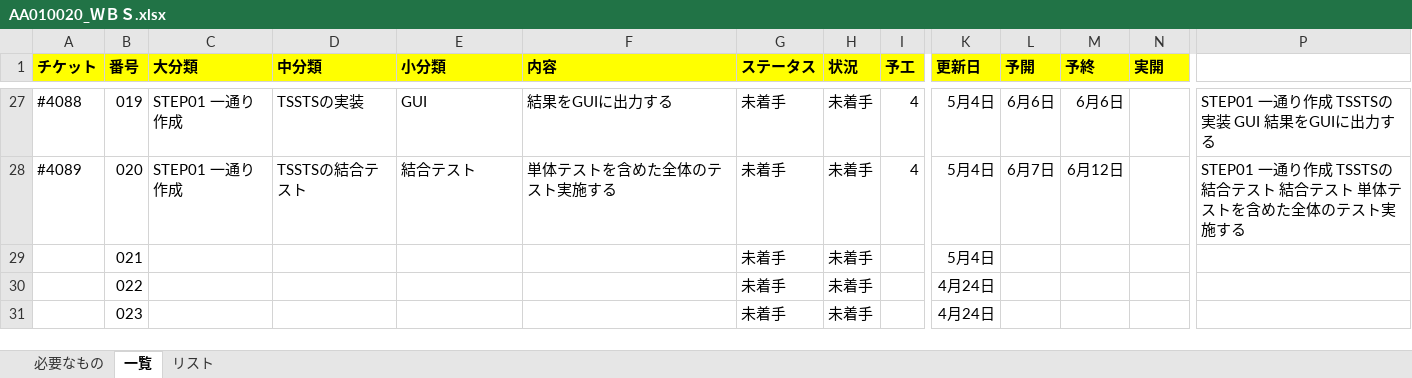
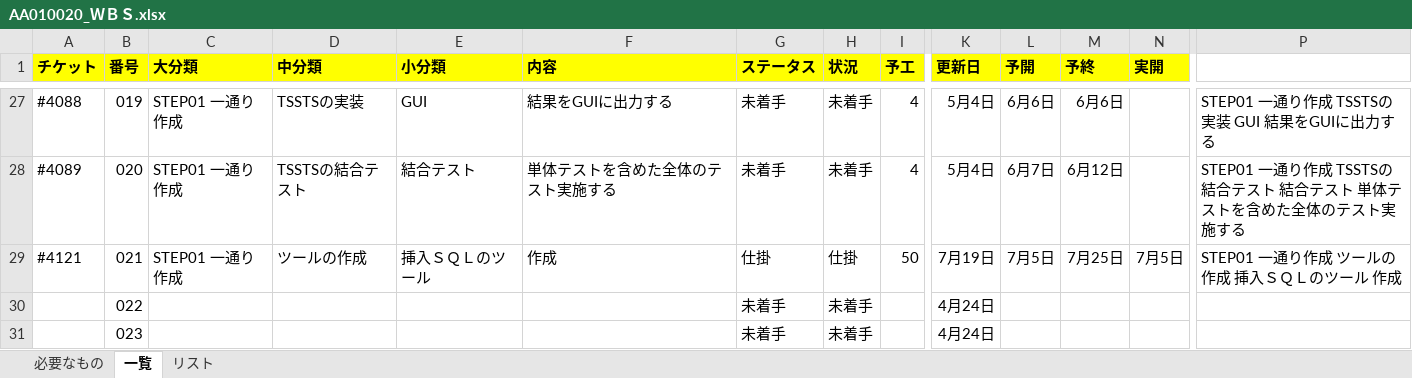
Before and after one commit to KenichiroArai/No002_ThreeStageScreenTradingSystem_Doc, an Excel workbook: AA010_プロジェクト管理/AA010020_ＷＢＳ.xlsx, sheet 一覧, drawn as a sheet; only a part is shown, gaps mark what is left out; values as stored, in another font and other column widths than the file's, no borders; conditional formats not drawn; removed rows and columns are numbered as before the commit, all else as after; rows hold the shown columns only; the diff names each change by its address in the sheet, - before the commit and + after, or states it on an @@ line.

Commit message:
(refs #4121) STEP01　一通り作成　ツールの作成　挿入ＳＱＬのツール　作成
ＷＢＳに追加した。

```diff
--- a/AA010_プロジェクト管理/AA010020_ＷＢＳ.xlsx (sheet 一覧)
+++ b/AA010_プロジェクト管理/AA010020_ＷＢＳ.xlsx (sheet 一覧)
-row 29:  | 021 |  |  |  |  | 未着手 | 未着手 |  | 5月4日
+row 29: #4121 | 021 | STEP01 一通り作成 | ツールの作成 | 挿入ＳＱＬのツール | 作成 | 仕掛 | 仕掛 | 50 | 7月19日 | 7月5日 | 7月25日 | 7月5日 | STEP01 一通り作成 ツールの作成 挿入ＳＱＬのツール 作成
```
